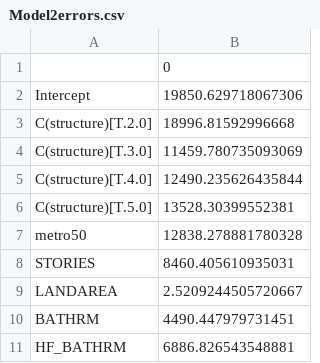
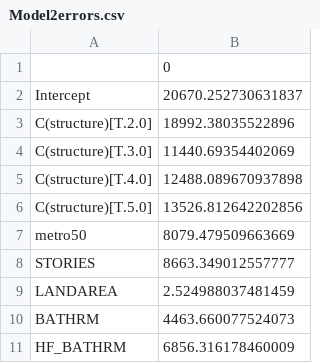
Before and after one commit to Yaswanthd9/T4-Housing-Price-Index, a CSV file: Model2errors.csv, drawn as a sheet.

```diff
--- a/Model2errors.csv
+++ b/Model2errors.csv
@@ -1,11 +1,11 @@
 ,0
-Intercept,19850.629718067306
-C(structure)[T.2.0],18996.81592996668
-C(structure)[T.3.0],11459.780735093069
-C(structure)[T.4.0],12490.235626435844
-C(structure)[T.5.0],13528.30399552381
-metro50,12838.278881780328
-STORIES,8460.405610935031
-LANDAREA,2.5209244505720667
-BATHRM,4490.447979731451
-HF_BATHRM,6886.826543548881
+Intercept,20670.252730631837
+C(structure)[T.2.0],18992.38035522896
+C(structure)[T.3.0],11440.69354402069
+C(structure)[T.4.0],12488.089670937898
+C(structure)[T.5.0],13526.812642202856
+metro50,8079.479509663669
+STORIES,8663.349012557777
+LANDAREA,2.524988037481459
+BATHRM,4463.660077524073
+HF_BATHRM,6856.316178460009
```
Also changed, not shown: Model2params.csv, Model3errors.csv, 20 other files.
